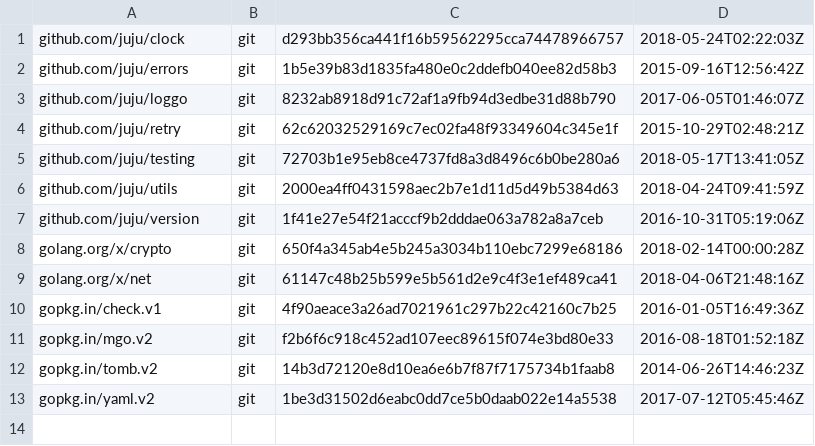
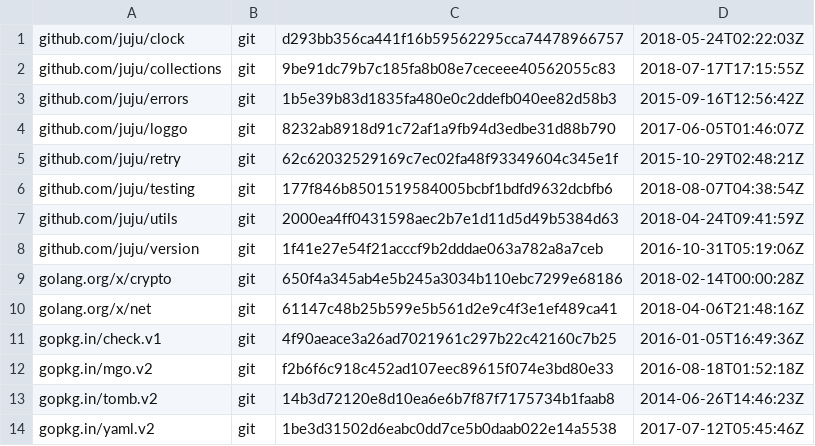
Before and after one commit to juju/worker, a TSV file: dependencies.tsv, drawn as a sheet.

```diff
--- a/dependencies.tsv
+++ b/dependencies.tsv
@@ -1,2 +1,3 @@
 github.com/juju/clock	git	d293bb356ca441f16b59562295cca74478966757	2018-05-24T02:22:03Z
+github.com/juju/collections	git	9be91dc79b7c185fa8b08e7ceceee40562055c83	2018-07-17T17:15:55Z
 github.com/juju/errors	git	1b5e39b83d1835fa480e0c2ddefb040ee82d58b3	2015-09-16T12:56:42Z
@@ -4,3 +5,3 @@ github.com/juju/loggo	git	8232ab8918d91c72af1a9fb94d3edbe31d88b790	2017-06-05T01
 github.com/juju/retry	git	62c62032529169c7ec02fa48f93349604c345e1f	2015-10-29T02:48:21Z
-github.com/juju/testing	git	72703b1e95eb8ce4737fd8a3d8496c6b0be280a6	2018-05-17T13:41:05Z
+github.com/juju/testing	git	177f846b8501519584005bcbf1bdfd9632dcbfb6	2018-08-07T04:38:54Z
 github.com/juju/utils	git	2000ea4ff0431598aec2b7e1d11d5d49b5384d63	2018-04-24T09:41:59Z
```
Also changed, not shown: 23 other files.
